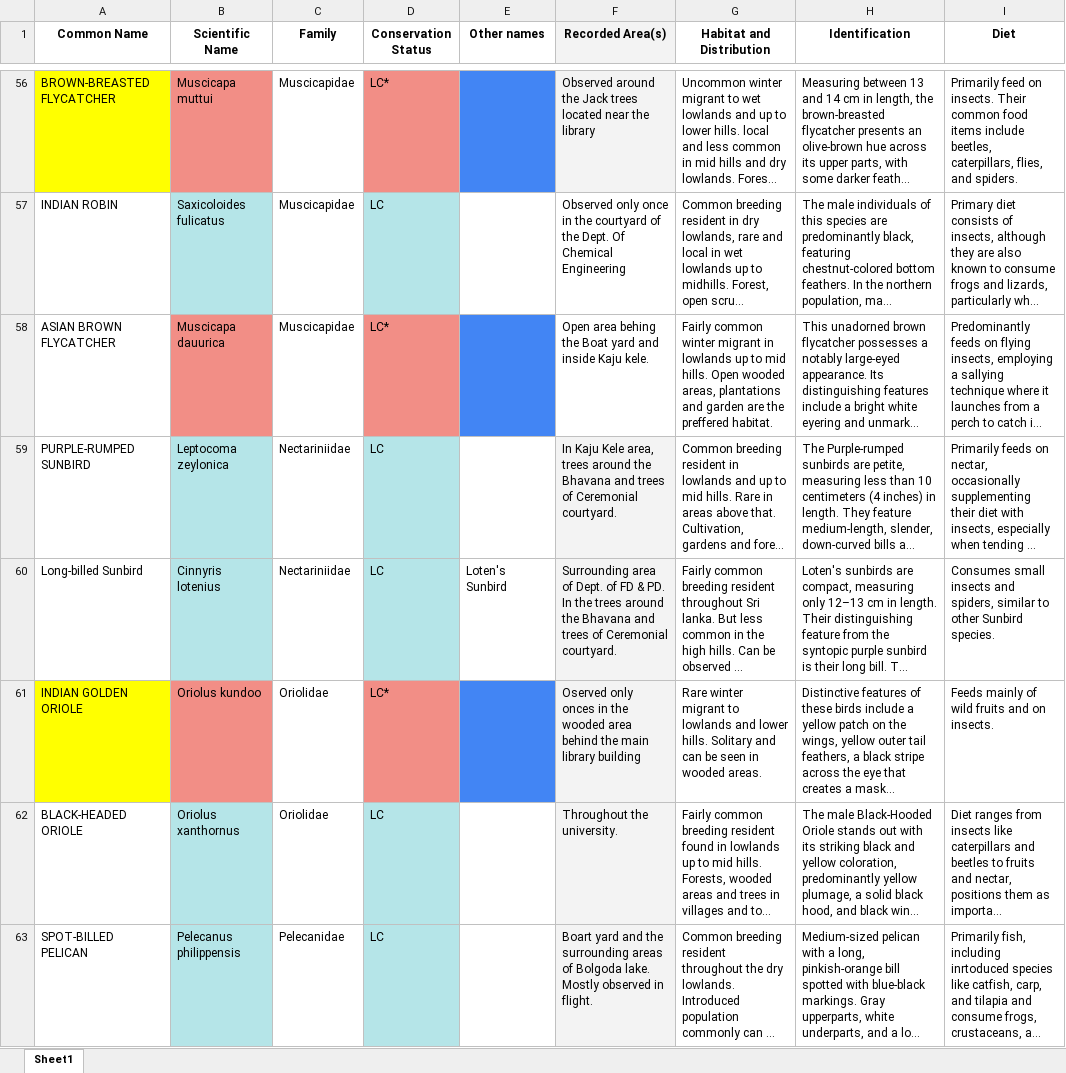
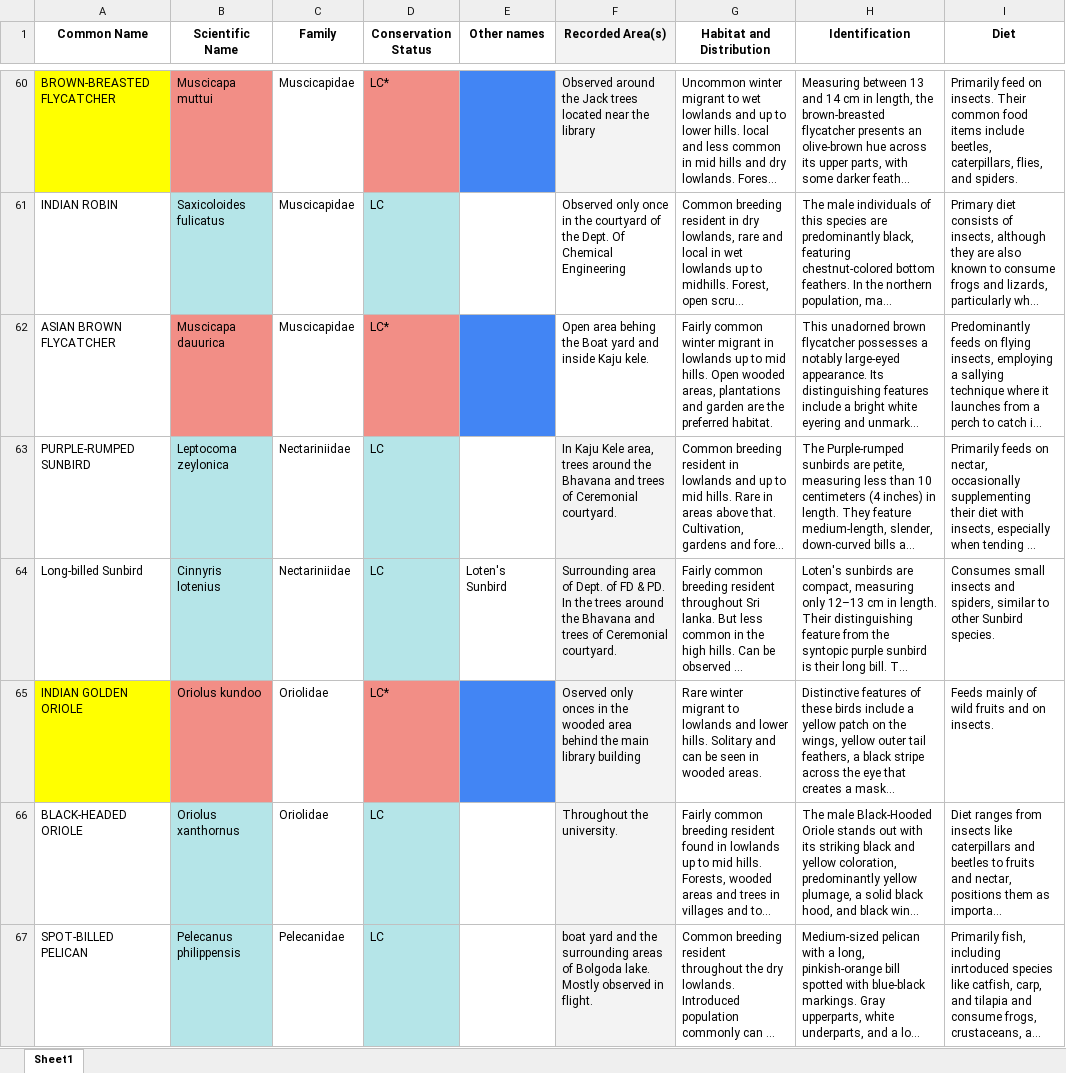
Before and after one commit to chathura-de-silva/Mora-Bird-Diversity, an Excel workbook: uomBirds.xlsx, sheet Sheet1, drawn as a sheet; only a part is shown, gaps mark what is left out; long unchanged cells end in …; values as stored, in another font and other column widths than the file's, no borders; addresses are those after the commit; the diff covers the shown part only; the diff names each change by its address in the sheet, - before the commit and + after, or states it on an @@ line.

Commit message:
Final Version Completed after adding 6 new species & 3 nest records. 1. Added new species and nest records. 2. Adjusted the statistics and pie charts accordingly. 3. Corrected some grammatical errors. 4. Updated the README.md file. 5. Updated the two excel files with the new data. 6. Added the pieCharts.docx file with the pie charts. 7. Compressed the images used in the document for lower file size.

```diff
--- a/uomBirds.xlsx (sheet Sheet1)
+++ b/uomBirds.xlsx (sheet Sheet1)
-G62 (Habitat and Distribution): …are the preffered habitat.
+G62 (Habitat and Distribution): …are the preferred habitat.
-F67 (Recorded Area(s)): Boart yard and…
+F67 (Recorded Area(s)): boat yard and…
```
Also changed, not shown: 6 added rows and 47 edited cells elsewhere in this sheet, old_vs_new_records.xlsx, 29 other files.
